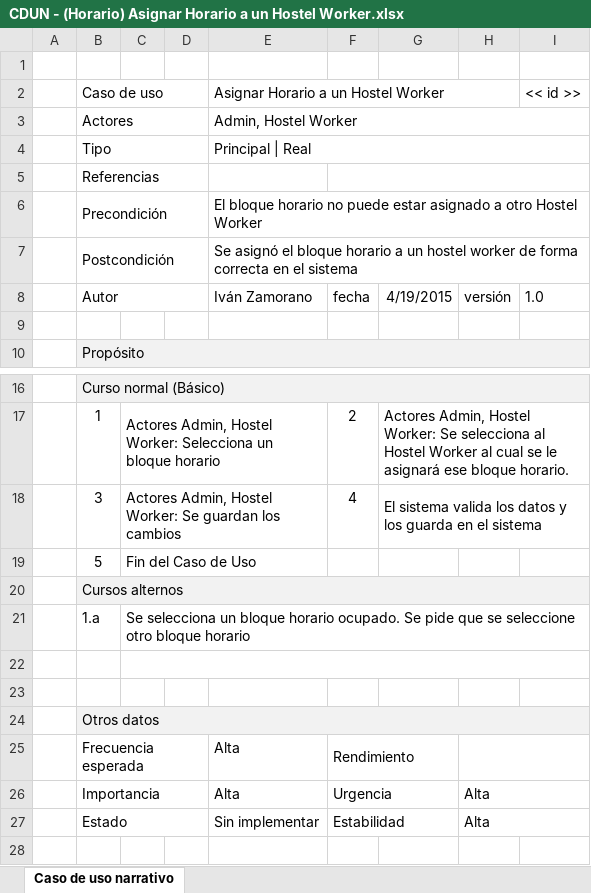
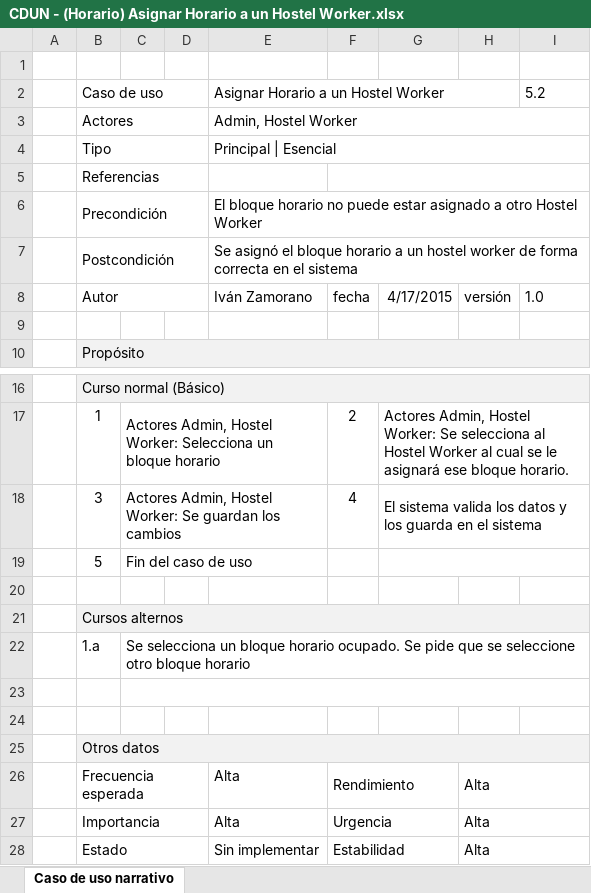
Before and after one commit to synchostel/synchostel, an Excel workbook: análisis/Casos de Uso Narrativos/CDUN - (Horario) Asignar Horario a un Hostel Worker.xlsx, sheet Caso de uso narrativo, drawn as a sheet; only a part is shown, gaps mark what is left out; the shorter side is filled out with more unchanged rows; values as stored, in another font and other column widths than the file's, no borders; addresses are those after the commit; the diff names each change by its address in the sheet, - before the commit and + after, or states it on an @@ line.

```diff
--- a/análisis/Casos de Uso Narrativos/CDUN - (Horario) Asignar Horario a un Hostel Worker.xlsx (sheet Caso de uso narrativo)
+++ b/análisis/Casos de Uso Narrativos/CDUN - (Horario) Asignar Horario a un Hostel Worker.xlsx (sheet Caso de uso narrativo)
-I2: << id >>
+I2: 5.2
-E4: Principal | Real
+E4: Principal | Esencial
-G8: 4/19/2015
+G8: 4/17/2015
-C19: Fin del Caso de Uso
+C19: Fin del caso de uso
+C19:E19 merged
+G19:I19 merged
+row 20: (empty)
-H26: (empty)
+H26: Alta
```
Also changed, not shown: análisis/Casos de Uso Narrativos/CDUN - (Administrar Personal) Eliminar Hostel Worker.xlsx, análisis/Casos de Uso Narrativos/CDUN - (Administrar Personal) Modificar Hostel Worker.xlsx, 13 other files.
